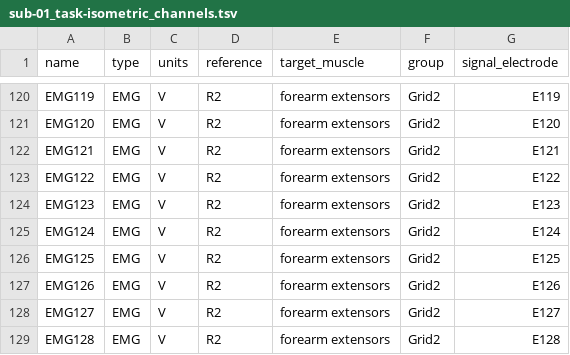
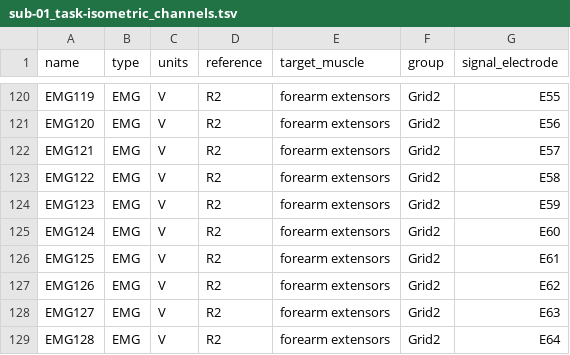
Before and after one commit to neuromechanist/bids-examples, a TSV file: emg_TwoHDsEMG/sub-01/emg/sub-01_task-isometric_channels.tsv, drawn as a sheet; only a part is shown, gaps mark what is left out; the diff covers the shown part only; the diff names each change by its address in the sheet, - before the commit and + after, or states it on an @@ line.

```diff
--- a/emg_TwoHDsEMG/sub-01/emg/sub-01_task-isometric_channels.tsv
+++ b/emg_TwoHDsEMG/sub-01/emg/sub-01_task-isometric_channels.tsv
-G120 (signal_electrode): E119
+G120 (signal_electrode): E55
-G121 (signal_electrode): E120
+G121 (signal_electrode): E56
-G122 (signal_electrode): E121
+G122 (signal_electrode): E57
-G123 (signal_electrode): E122
+G123 (signal_electrode): E58
-G124 (signal_electrode): E123
+G124 (signal_electrode): E59
-G125 (signal_electrode): E124
+G125 (signal_electrode): E60
-G126 (signal_electrode): E125
+G126 (signal_electrode): E61
-G127 (signal_electrode): E126
+G127 (signal_electrode): E62
-G128 (signal_electrode): E127
+G128 (signal_electrode): E63
-G129 (signal_electrode): E128
+G129 (signal_electrode): E64
```
Also changed, not shown: 54 edited cells elsewhere in this file, emg_TwoHDsEMG/sub-01/emg/sub-01_electrodes.tsv.
